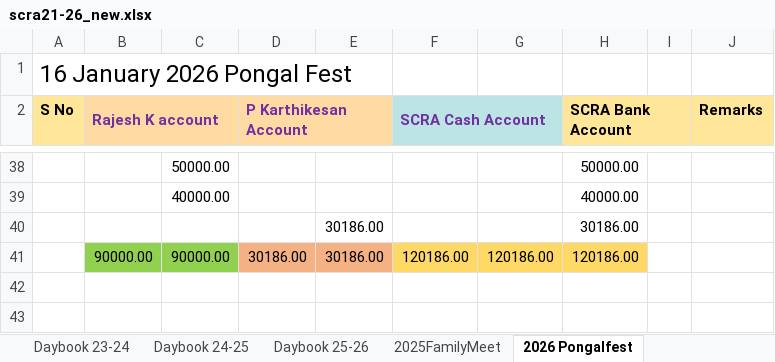
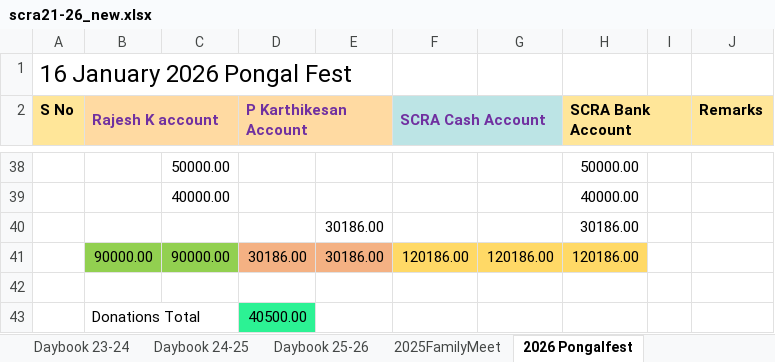
Before and after one commit to vu2ow/vu2ow.github.io, an Excel workbook: scra/scra21-26_new.xlsx, sheet 2026 Pongalfest, drawn as a sheet; only a part is shown, gaps mark what is left out; values as stored, in another font and other column widths than the file's, no borders; the diff names each change by its address in the sheet, - before the commit and + after, or states it on an @@ line.

```diff
--- a/scra/scra21-26_new.xlsx (sheet 2026 Pongalfest)
+++ b/scra/scra21-26_new.xlsx (sheet 2026 Pongalfest)
+row 42: (empty)
+row 43:  | Donations Total |  | 40500.00
```
Also changed, not shown: sheet Daybook 25-26, formulas that keep their value, scra/scra_pymt_history_from_2021.xlsx, 12 other files.
